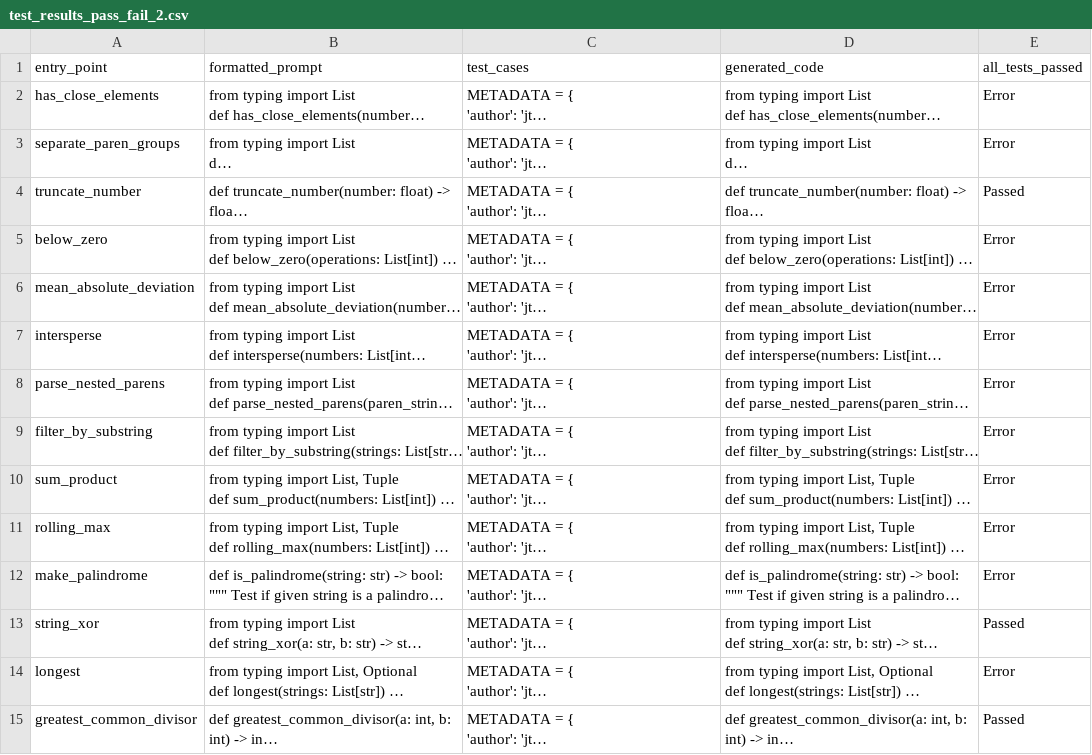
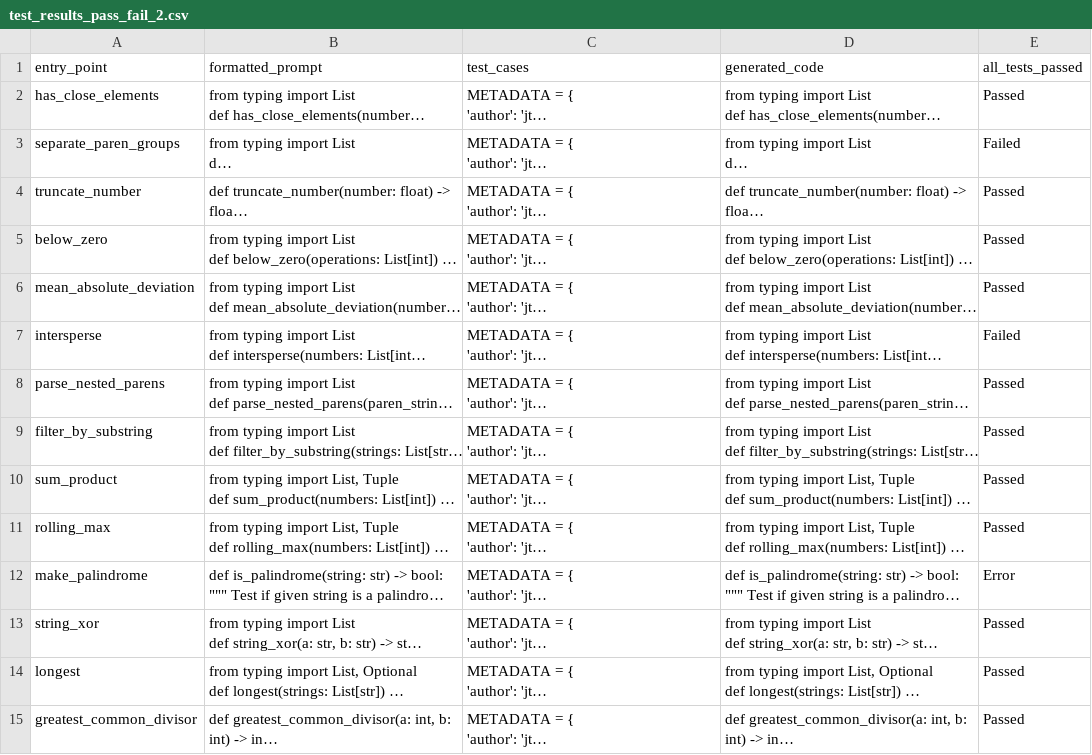
Before and after one commit to mab2400/semcoder, a CSV file: test_results_pass_fail_2.csv, drawn as a sheet; only a part is shown; long unchanged cells end in …; the diff covers the shown part only; the diff names each change by its address in the sheet, - before the commit and + after, or states it on an @@ line.

Commit message:
CSV with pass/fail after clipping unnecessary generated code

```diff
--- a/test_results_pass_fail_2.csv
+++ b/test_results_pass_fail_2.csv
-E2 (all_tests_passed): Error
+E2 (all_tests_passed): Passed
-E3 (all_tests_passed): Error
+E3 (all_tests_passed): Failed
-E5:E6 (all_tests_passed): Error
+E5:E6 (all_tests_passed): Passed
-E7 (all_tests_passed): Error
+E7 (all_tests_passed): Failed
-E8:E11 (all_tests_passed): Error
+E8:E11 (all_tests_passed): Passed
-E14 (all_tests_passed): Error
+E14 (all_tests_passed): Passed
```
Also changed, not shown: 9 edited cells elsewhere in this file.
